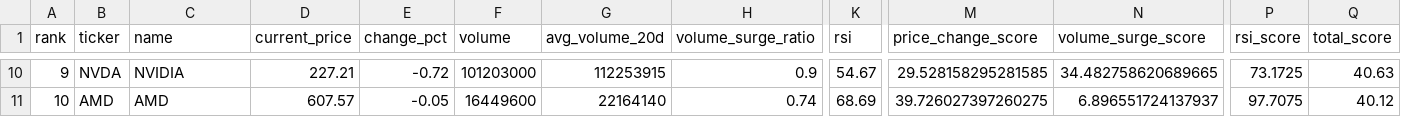
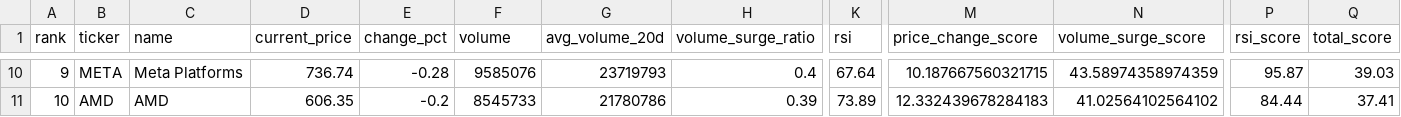
Before and after one commit to ynokinawa19-lgtm/stock-ranking-app, a CSV file: data/ranking_us.csv, drawn as a sheet; only a part is shown, gaps mark what is left out; the diff covers the shown part only; the diff names each change by its address in the sheet, - before the commit and + after, or states it on an @@ line.

```diff
--- a/data/ranking_us.csv
+++ b/data/ranking_us.csv
-B10 (ticker): NVDA
+B10 (ticker): META
-C10 (name): NVIDIA
+C10 (name): Meta Platforms
-D10 (current_price): 227.21
+D10 (current_price): 736.74
-E10 (change_pct): -0.72
+E10 (change_pct): -0.28
-F10 (volume): 101203000
+F10 (volume): 9585076
-G10 (avg_volume_20d): 112253915
+G10 (avg_volume_20d): 23719793
-H10 (volume_surge_ratio): 0.9
+H10 (volume_surge_ratio): 0.4
-K10 (rsi): 54.67
+K10 (rsi): 67.64
-M10 (price_change_score): 29.528158295281585
+M10 (price_change_score): 10.187667560321715
-N10 (volume_surge_score): 34.482758620689665
+N10 (volume_surge_score): 43.58974358974359
-P10 (rsi_score): 73.1725
+P10 (rsi_score): 95.87
-Q10 (total_score): 40.63
+Q10 (total_score): 39.03
-D11 (current_price): 607.57
+D11 (current_price): 606.35
-E11 (change_pct): -0.05
+E11 (change_pct): -0.2
-F11 (volume): 16449600
+F11 (volume): 8545733
-G11 (avg_volume_20d): 22164140
+G11 (avg_volume_20d): 21780786
-H11 (volume_surge_ratio): 0.74
+H11 (volume_surge_ratio): 0.39
-K11 (rsi): 68.69
+K11 (rsi): 73.89
-M11 (price_change_score): 39.726027397260275
+M11 (price_change_score): 12.332439678284183
-N11 (volume_surge_score): 6.896551724137937
+N11 (volume_surge_score): 41.02564102564102
-P11 (rsi_score): 97.7075
+P11 (rsi_score): 84.44
-Q11 (total_score): 40.12
+Q11 (total_score): 37.41
```
Also changed, not shown: 178 edited cells elsewhere in this file, data/ranking_jp.csv, 3 other files.
